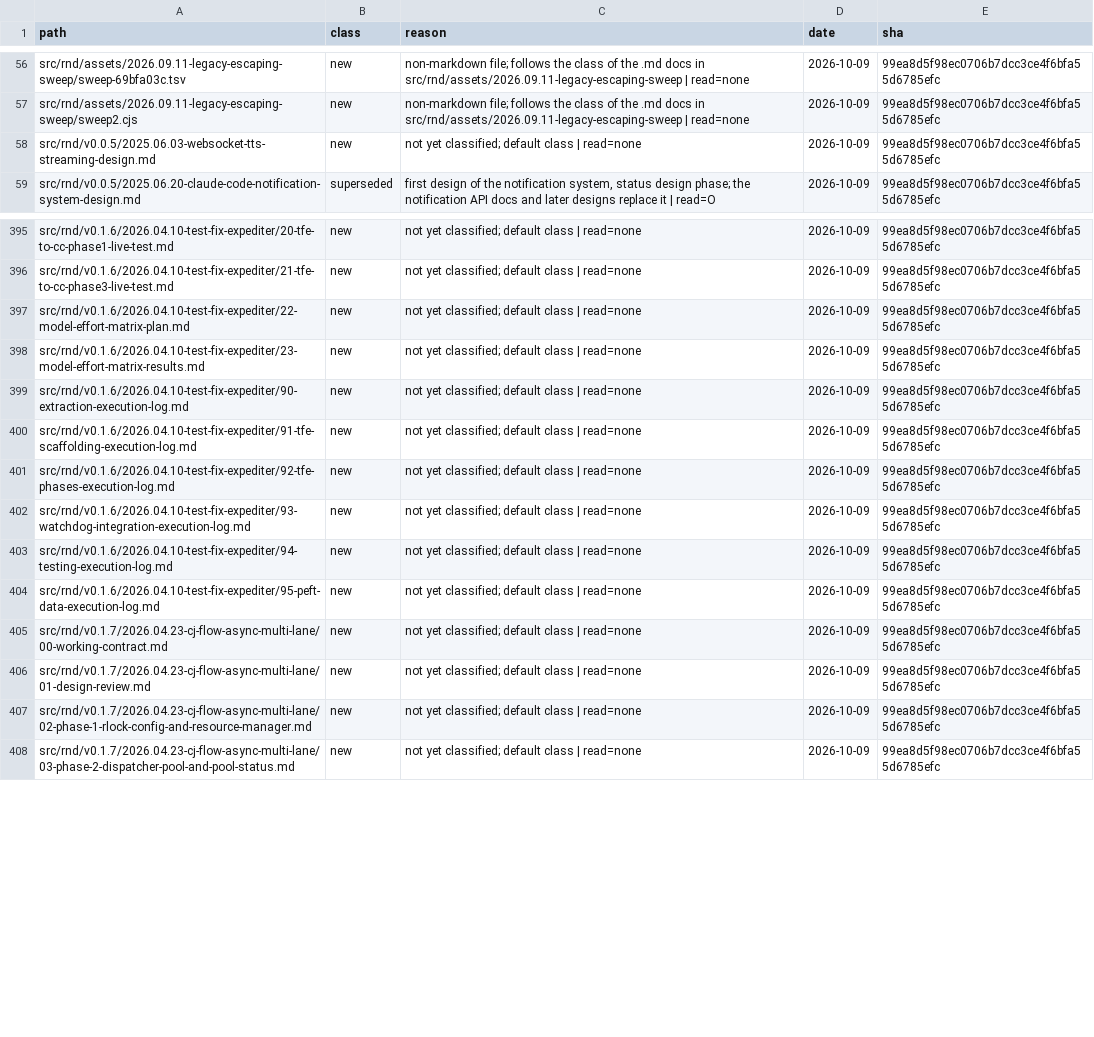
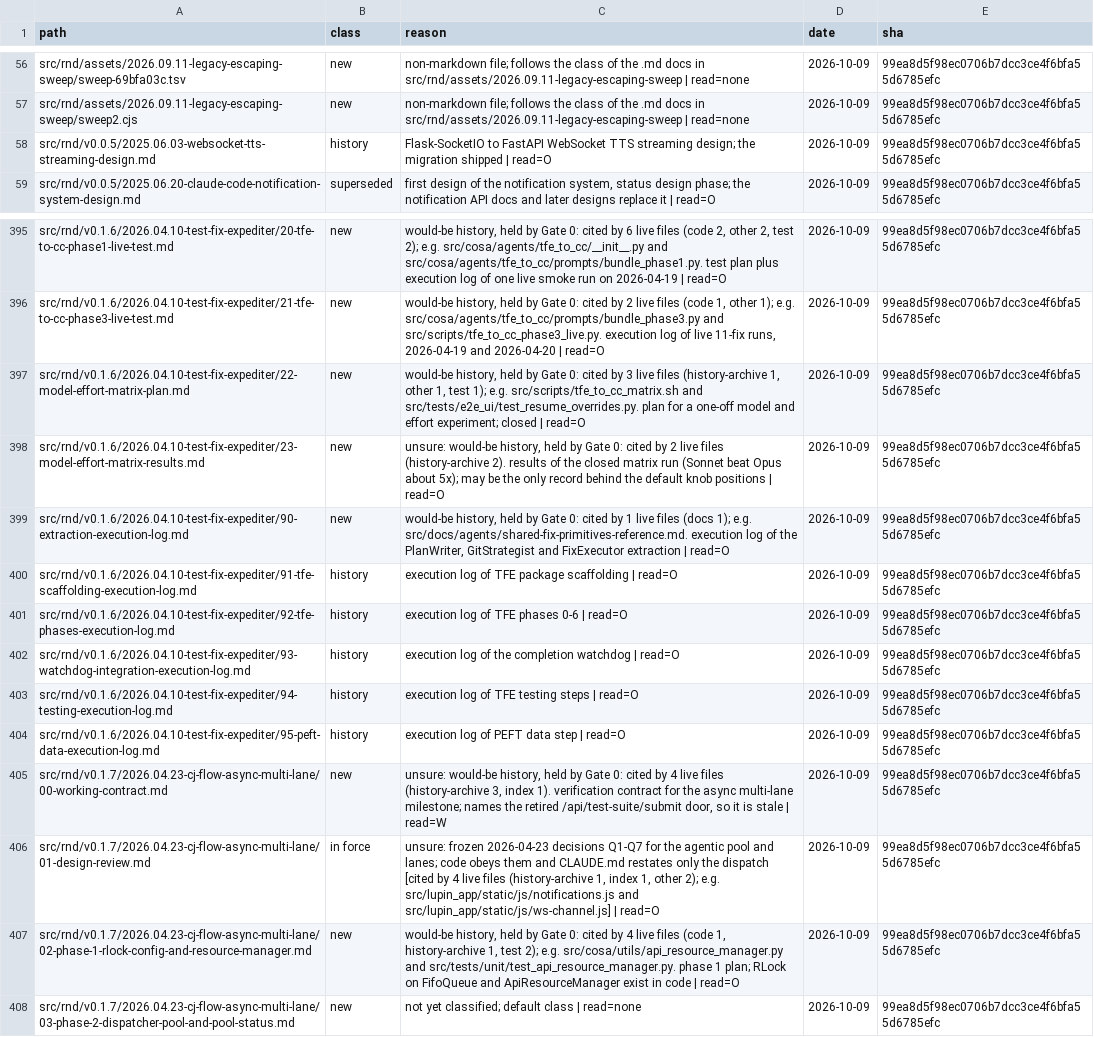
Before and after one commit to deepily/lupin, a TSV file: src/docs/rnd-ledger.tsv, drawn as a sheet; only a part is shown, gaps mark what is left out; the diff covers the shown part only; the diff names each change by its address in the sheet, - before the commit and + after, or states it on an @@ line.

```diff
--- a/src/docs/rnd-ledger.tsv
+++ b/src/docs/rnd-ledger.tsv
-B58 (class): new
+B58 (class): history
-C58 (reason): not yet classified; default class | read=none
+C58 (reason): Flask-SocketIO to FastAPI WebSocket TTS streaming design; the migration shipped | read=O
-C395 (reason): not yet classified; default class | read=none
+C395 (reason): would-be history, held by Gate 0: cited by 6 live files (code 2, other 2, test 2); e.g. src/cosa/agents/tfe_to_cc/__init__.py and src/cosa/agents/tfe_to_cc/prompts/bundle_phase1.py. test plan plus execution log of one live smoke run on 2026-04-19 | read=O
-C396 (reason): not yet classified; default class | read=none
+C396 (reason): would-be history, held by Gate 0: cited by 2 live files (code 1, other 1); e.g. src/cosa/agents/tfe_to_cc/prompts/bundle_phase3.py and src/scripts/tfe_to_cc_phase3_live.py. execution log of live 11-fix runs, 2026-04-19 and 2026-04-20 | read=O
-C397 (reason): not yet classified; default class | read=none
+C397 (reason): would-be history, held by Gate 0: cited by 3 live files (history-archive 1, other 1, test 1); e.g. src/scripts/tfe_to_cc_matrix.sh and src/tests/e2e_ui/test_resume_overrides.py. plan for a one-off model and effort experiment; closed | read=O
-C398 (reason): not yet classified; default class | read=none
+C398 (reason): unsure: would-be history, held by Gate 0: cited by 2 live files (history-archive 2). results of the closed matrix run (Sonnet beat Opus about 5x); may be the only record behind the default knob positions | read=O
-C399 (reason): not yet classified; default class | read=none
+C399 (reason): would-be history, held by Gate 0: cited by 1 live files (docs 1); e.g. src/docs/agents/shared-fix-primitives-reference.md. execution log of the PlanWriter, GitStrategist and FixExecutor extraction | read=O
-B400:B404 (class): new
+B400:B404 (class): history
-C400 (reason): not yet classified; default class | read=none
+C400 (reason): execution log of TFE package scaffolding | read=O
-C401 (reason): not yet classified; default class | read=none
+C401 (reason): execution log of TFE phases 0-6 | read=O
-C402 (reason): not yet classified; default class | read=none
+C402 (reason): execution log of the completion watchdog | read=O
-C403 (reason): not yet classified; default class | read=none
+C403 (reason): execution log of TFE testing steps | read=O
-C404 (reason): not yet classified; default class | read=none
+C404 (reason): execution log of PEFT data step | read=O
-C405 (reason): not yet classified; default class | read=none
+C405 (reason): unsure: would-be history, held by Gate 0: cited by 4 live files (history-archive 3, index 1). verification contract for the async multi-lane milestone; names the retired /api/test-suite/submit door, so it is stale | read=W
-B406 (class): new
+B406 (class): in force
-C406 (reason): not yet classified; default class | read=none
+C406 (reason): unsure: frozen 2026-04-23 decisions Q1-Q7 for the agentic pool and lanes; code obeys them and CLAUDE.md restates only the dispatch [cited by 4 live files (history-archive 1, index 1, other 2); e.g. src/lupin_app/static/js/notifications.js and src/lupin_app/static/js/ws-channel.js] | read=O
-C407 (reason): not yet classified; default class | read=none
+C407 (reason): would-be history, held by Gate 0: cited by 4 live files (code 1, history-archive 1, test 2); e.g. src/cosa/utils/api_resource_manager.py and src/tests/unit/test_api_resource_manager.py. phase 1 plan; RLock on FifoQueue and ApiResourceManager exist in code | read=O
```
Also changed, not shown: 32 edited cells elsewhere in this file.
